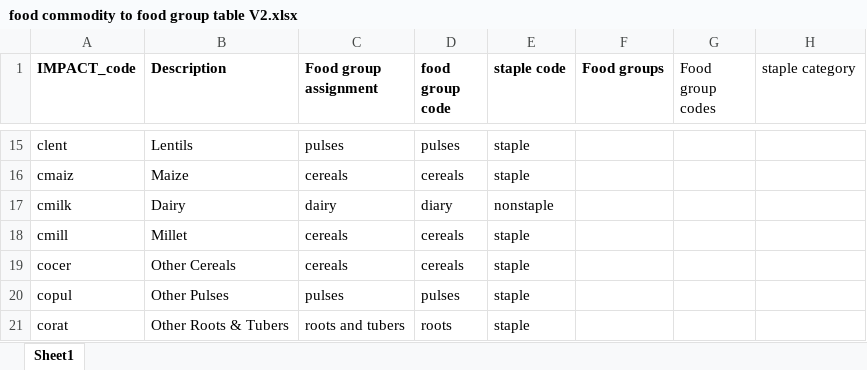
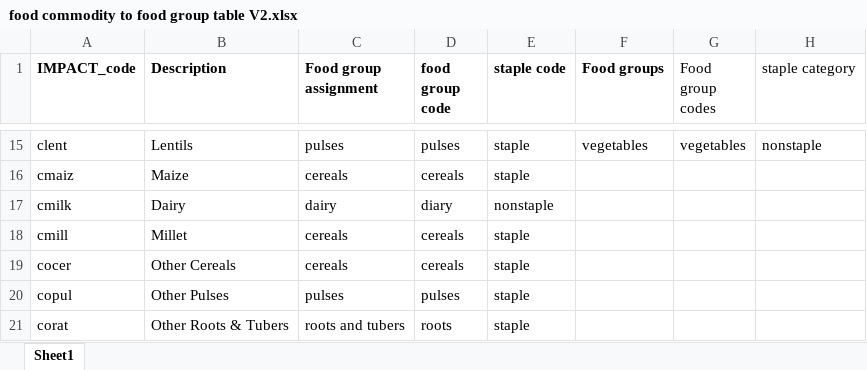
Before and after one commit to GeraldCNelson/nutmod, an Excel workbook: data-raw/NutrientData/food commodity to food group table V2.xlsx, sheet Sheet1, drawn as a sheet; only a part is shown, gaps mark what is left out; values as stored, in another font and other column widths than the file's, no borders; the diff covers the shown part only; the diff names each change by its address in the sheet, - before the commit and + after, or states it on an @@ line.

```diff
--- a/data-raw/NutrientData/food commodity to food group table V2.xlsx (sheet Sheet1)
+++ b/data-raw/NutrientData/food commodity to food group table V2.xlsx (sheet Sheet1)
-F15 (Food groups): (empty)
+F15 (Food groups): vegetables
-G15 (Food group codes): (empty)
+G15 (Food group codes): vegetables
-H15 (staple category): (empty)
+H15 (staple category): nonstaple
```
Also changed, not shown: 34 edited cells elsewhere in this sheet, formulas that keep their value.
